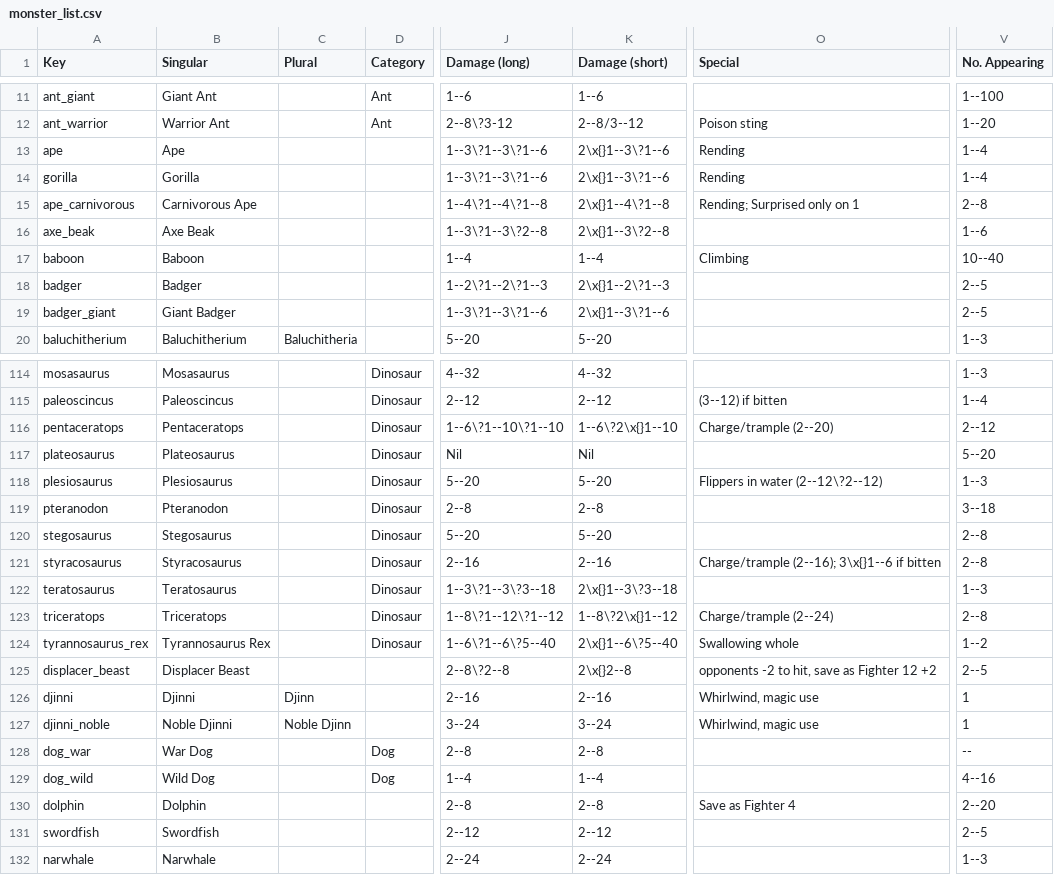
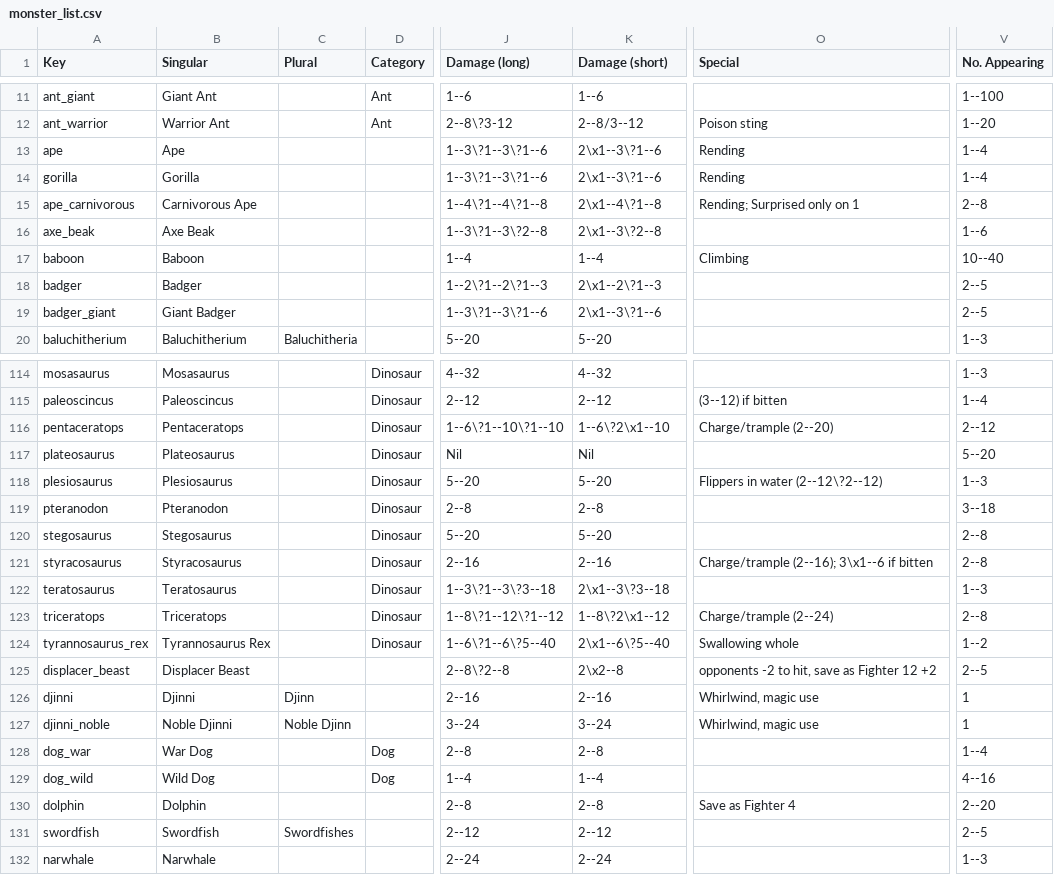
Before and after one commit to slithy/rpg_module, a CSV file: rpg-1e-stats/monster_list.csv, drawn as a sheet; only a part is shown, gaps mark what is left out; the diff covers the shown part only; the diff names each change by its address in the sheet, - before the commit and + after, or states it on an @@ line.

```diff
--- a/rpg-1e-stats/monster_list.csv
+++ b/rpg-1e-stats/monster_list.csv
-K13:K14 (Damage (short)): 2\x{}1--3\?1--6
+K13:K14 (Damage (short)): 2\x1--3\?1--6
-K15 (Damage (short)): 2\x{}1--4\?1--8
+K15 (Damage (short)): 2\x1--4\?1--8
-K16 (Damage (short)): 2\x{}1--3\?2--8
+K16 (Damage (short)): 2\x1--3\?2--8
-K18 (Damage (short)): 2\x{}1--2\?1--3
+K18 (Damage (short)): 2\x1--2\?1--3
-K19 (Damage (short)): 2\x{}1--3\?1--6
+K19 (Damage (short)): 2\x1--3\?1--6
-K116 (Damage (short)): 1--6\?2\x{}1--10
+K116 (Damage (short)): 1--6\?2\x1--10
-O121 (Special): Charge/trample (2--16); 3\x{}1--6 if bitten
+O121 (Special): Charge/trample (2--16); 3\x1--6 if bitten
-K122 (Damage (short)): 2\x{}1--3\?3--18
+K122 (Damage (short)): 2\x1--3\?3--18
-K123 (Damage (short)): 1--8\?2\x{}1--12
+K123 (Damage (short)): 1--8\?2\x1--12
-K124 (Damage (short)): 2\x{}1--6\?5--40
+K124 (Damage (short)): 2\x1--6\?5--40
-K125 (Damage (short)): 2\x{}2--8
+K125 (Damage (short)): 2\x2--8
-V128 (No. Appearing): --
+V128 (No. Appearing): 1--4
-C131 (Plural): (empty)
+C131 (Plural): Swordfishes
```
Also changed, not shown: 20 edited cells elsewhere in this file, 2 other files.
